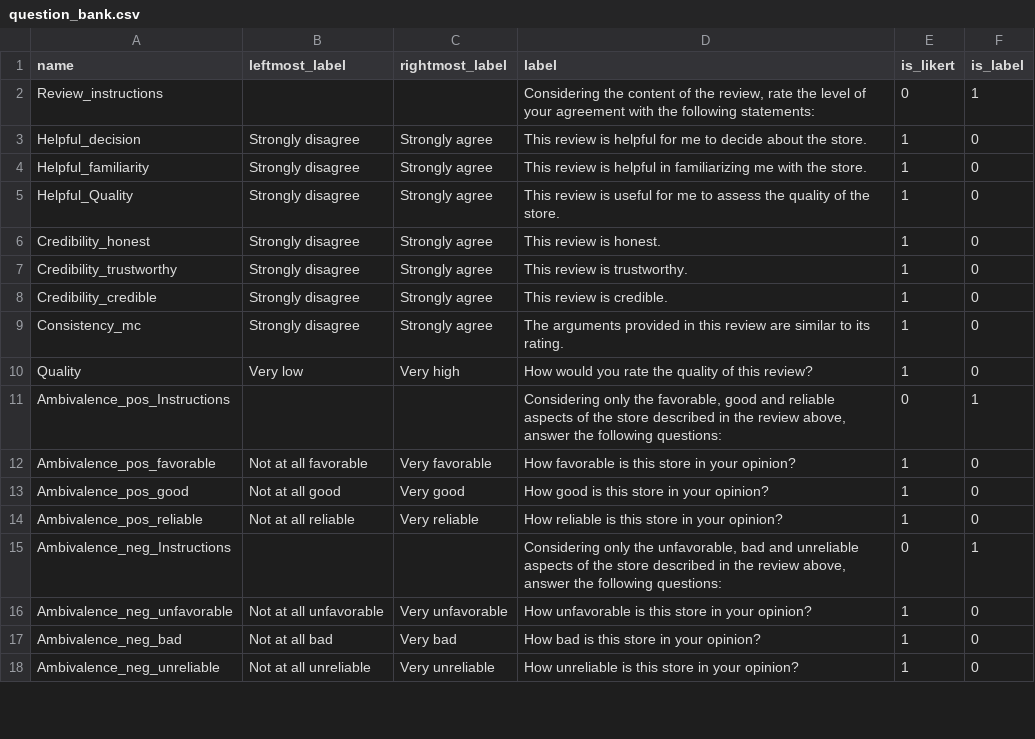
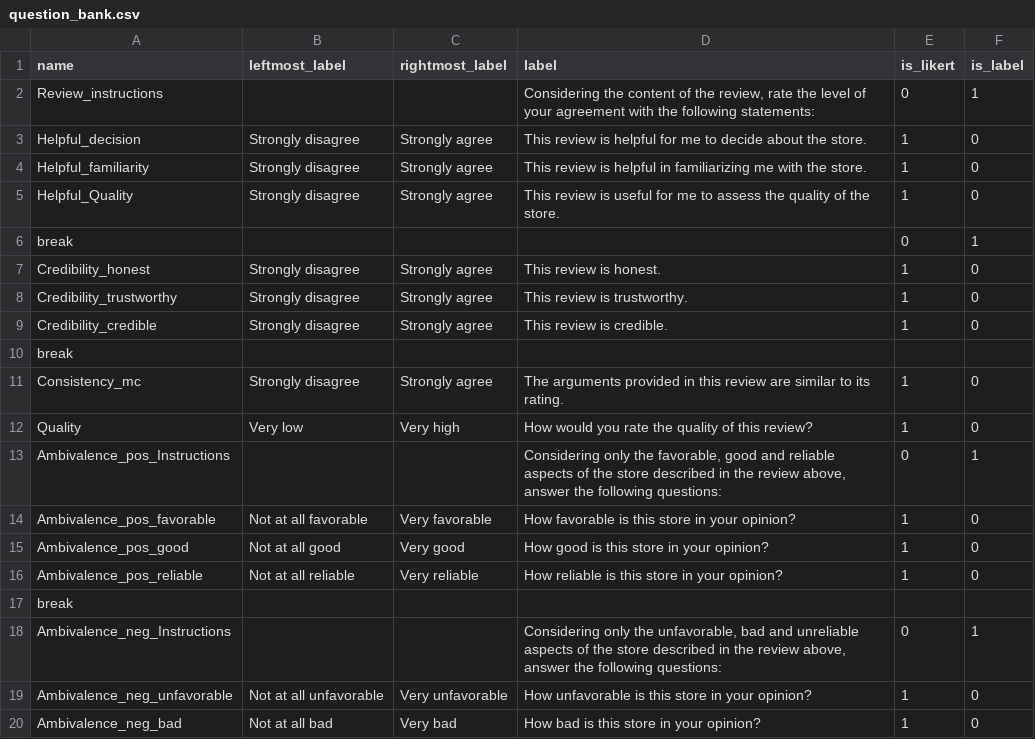
Before and after one commit to ProfNaama/RevDigitExpLab, a CSV file: static/surveyData/question_bank.csv, drawn as a sheet; only a part is shown; the shorter side is filled out with more unchanged rows; the diff names each change by its address in the sheet, - before the commit and + after, or states it on an @@ line.

```diff
--- a/static/surveyData/question_bank.csv
+++ b/static/surveyData/question_bank.csv
+row 6: break |  |  |  | 0 | 1
+row 10: break
+row 17: break
```
Also changed, not shown: 1 other file.
